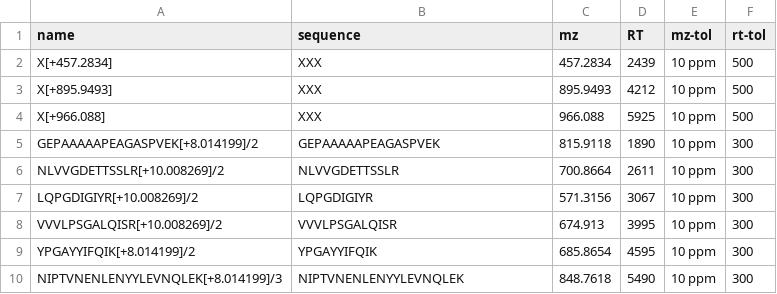
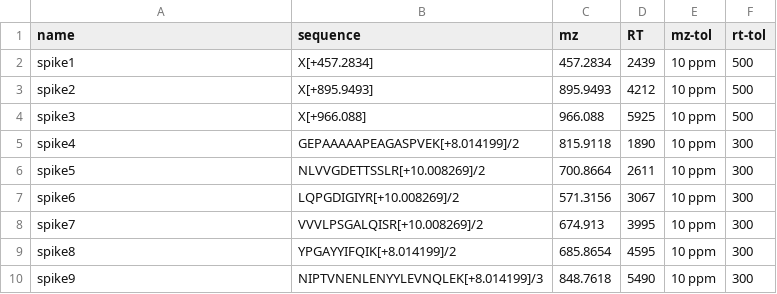
Before and after one commit to mpc-bioinformatics/macproqc-helpers, a CSV file: example_configurations/spike_ins.csv, drawn as a sheet.

Commit message:
allow user-defined names for spike-ins

```diff
--- a/example_configurations/spike_ins.csv
+++ b/example_configurations/spike_ins.csv
@@ -1,10 +1,10 @@
 name,sequence,mz,RT,mz-tol,rt-tol
-X[+457.2834],XXX,457.2834,2439,10 ppm,500
-X[+895.9493],XXX,895.9493,4212,10 ppm,500
-X[+966.088],XXX,966.088,5925,10 ppm,500
-GEPAAAAAPEAGASPVEK[+8.014199]/2,GEPAAAAAPEAGASPVEK,815.9118,1890,10 ppm,300
-NLVVGDETTSSLR[+10.008269]/2,NLVVGDETTSSLR,700.8664,2611,10 ppm,300
-LQPGDIGIYR[+10.008269]/2,LQPGDIGIYR,571.3156,3067,10 ppm,300
-VVVLPSGALQISR[+10.008269]/2,VVVLPSGALQISR,674.913,3995,10 ppm,300
-YPGAYYIFQIK[+8.014199]/2,YPGAYYIFQIK,685.8654,4595,10 ppm,300
-NIPTVNENLENYYLEVNQLEK[+8.014199]/3,NIPTVNENLENYYLEVNQLEK,848.7618,5490,10 ppm,300
+spike1,X[+457.2834],457.2834,2439,10 ppm,500
+spike2,X[+895.9493],895.9493,4212,10 ppm,500
+spike3,X[+966.088],966.088,5925,10 ppm,500
+spike4,GEPAAAAAPEAGASPVEK[+8.014199]/2,815.9118,1890,10 ppm,300
+spike5,NLVVGDETTSSLR[+10.008269]/2,700.8664,2611,10 ppm,300
+spike6,LQPGDIGIYR[+10.008269]/2,571.3156,3067,10 ppm,300
+spike7,VVVLPSGALQISR[+10.008269]/2,674.913,3995,10 ppm,300
+spike8,YPGAYYIFQIK[+8.014199]/2,685.8654,4595,10 ppm,300
+spike9,NIPTVNENLENYYLEVNQLEK[+8.014199]/3,848.7618,5490,10 ppm,300
```
Also changed, not shown: 6 other files.
